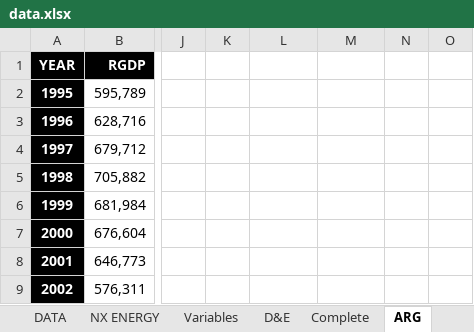
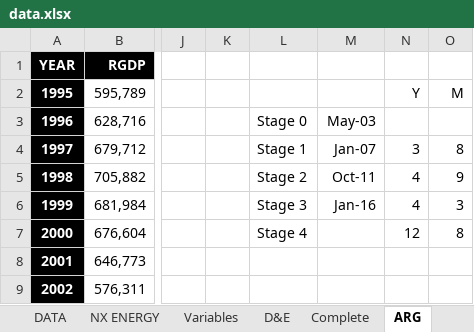
Before and after one commit to ncachanosky/Macroeconomic-Populism, an Excel workbook: data.xlsx, sheet ARG, drawn as a sheet; only a part is shown, gaps mark what is left out; values as stored, in another font and other column widths than the file's, no borders; the diff names each change by its address in the sheet, - before the commit and + after, or states it on an @@ line.

```diff
--- a/data.xlsx (sheet ARG)
+++ b/data.xlsx (sheet ARG)
-N2: (empty)
+N2: Y
-O2: (empty)
+O2: M
-L3: (empty)
+L3: Stage 0
-M3: (empty)
+M3: May-03
-L4: (empty)
+L4: Stage 1
-M4: (empty)
+M4: Jan-07
-N4: (empty)
+N4: 3
-O4: (empty)
+O4: 8
-L5: (empty)
+L5: Stage 2
-M5: (empty)
+M5: Oct-11
-N5:N6: (empty)
+N5:N6: 4
-O5: (empty)
+O5: 9
-L6: (empty)
+L6: Stage 3
-M6: (empty)
+M6: Jan-16
-O6: (empty)
+O6: 3
-L7: (empty)
+L7: Stage 4
-N7: (empty)
+N7: 12
-O7: (empty)
+O7: 8
```
Also changed, not shown: sheet ECU.
